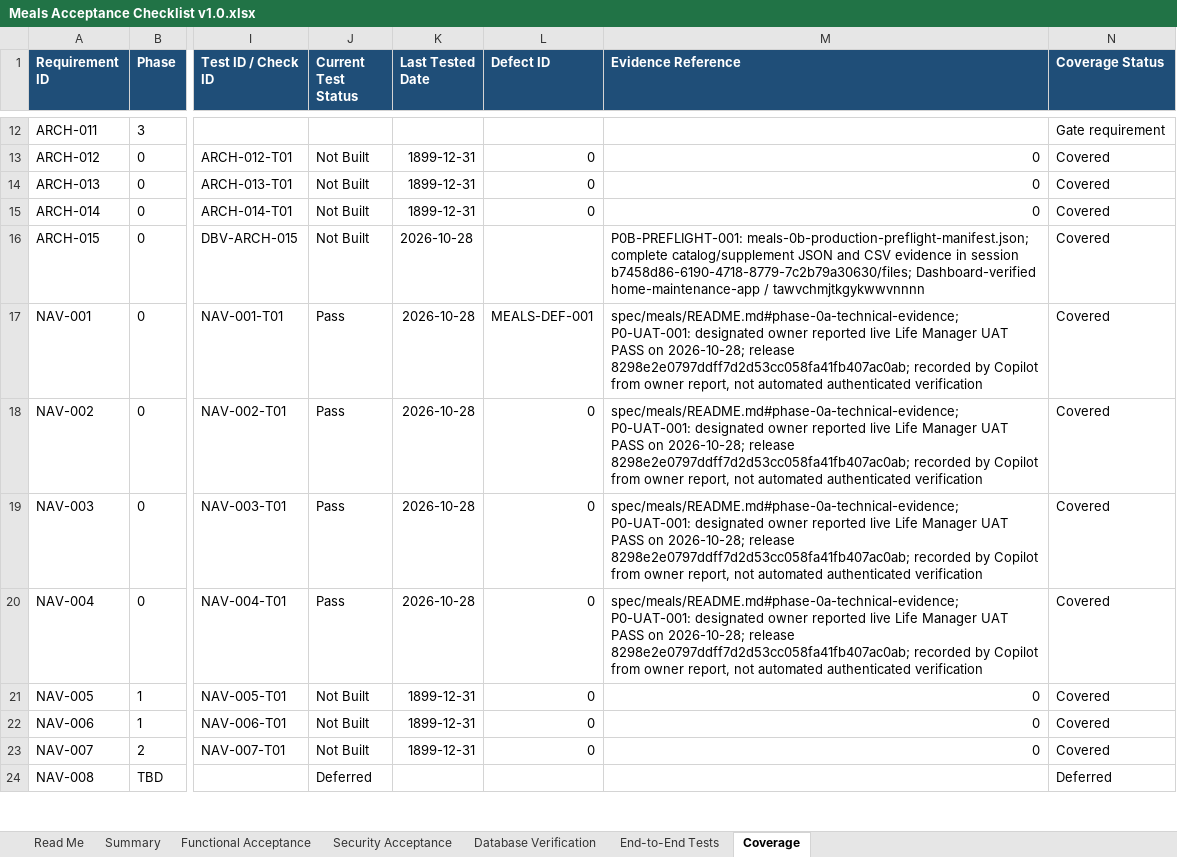
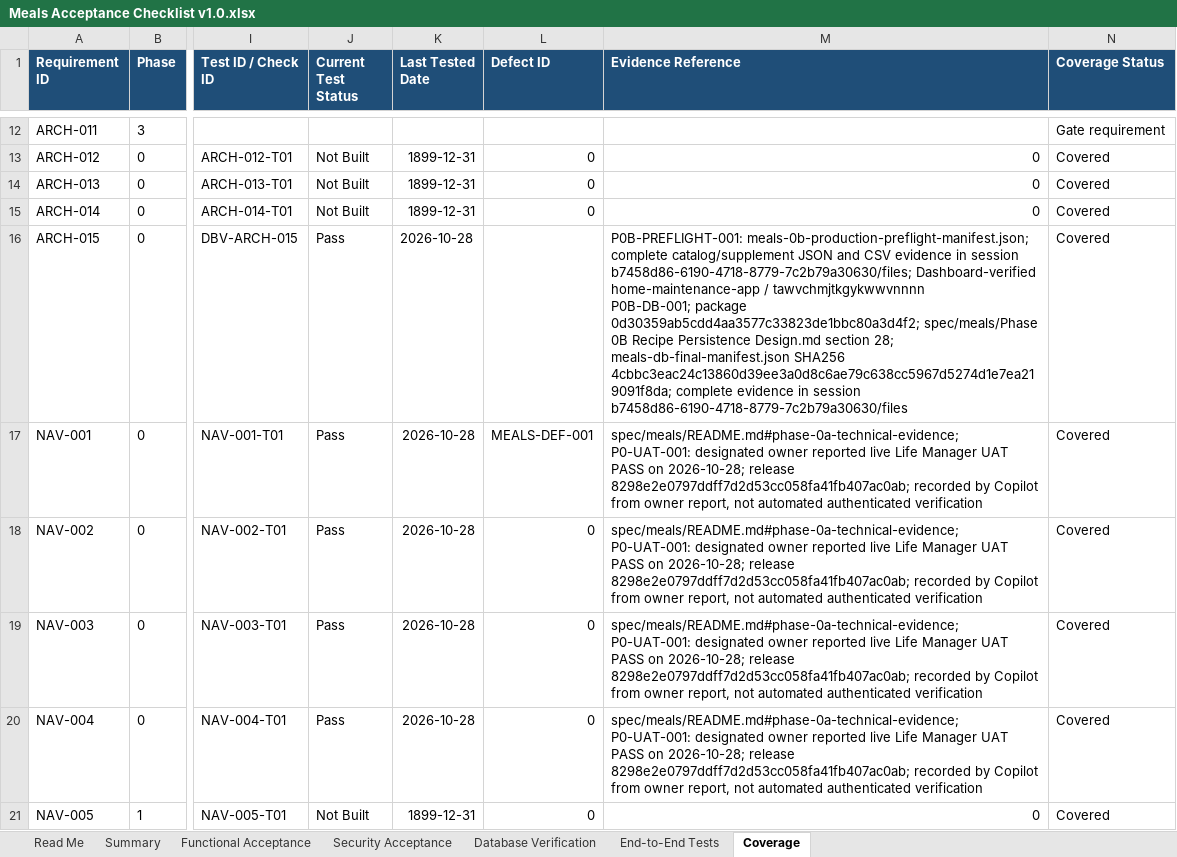
Before and after one commit to wescooper06/HomeMaintenanceApp, an Excel workbook: spec/meals/Meals Acceptance Checklist v1.0.xlsx, sheet Coverage, drawn as a sheet; only a part is shown, gaps mark what is left out; the shorter side is filled out with more unchanged rows; values as stored, in another font and other column widths than the file's, no borders; table styles not drawn; ↵ is a line break in a cell; the diff covers the shown part only; the diff names each change by its address in the sheet, - before the commit and + after, or states it on an @@ line.

```diff
--- a/spec/meals/Meals Acceptance Checklist v1.0.xlsx (sheet Coverage)
+++ b/spec/meals/Meals Acceptance Checklist v1.0.xlsx (sheet Coverage)
-J16 (Current Test Status): Not Built
+J16 (Current Test Status): Pass
-M16 (Evidence Reference): …/ tawvchmjtkgykwwvnnnn
+M16 (Evidence Reference): …/ tawvchmjtkgykwwvnnnn ↵ P0B-DB-001; package 0d30359ab5cdd4aa3577c33823de1bbc80a3d4f2; spec/meals/Phase 0B Recipe Persistence Design.md section 28; meals-db-final-manifest.json SHA256 4cbbc3eac24c13860d39ee3a0d8c6ae79c638cc5967d5274d1e7ea219091f8da; complete evidence in session b7458d86-6190-4718-8779-7c2b79a30630/files
```
Also changed, not shown: 36 edited cells elsewhere in this sheet, sheet Database Verification, sheet Security Acceptance, sheet Summary, 6 other files.
